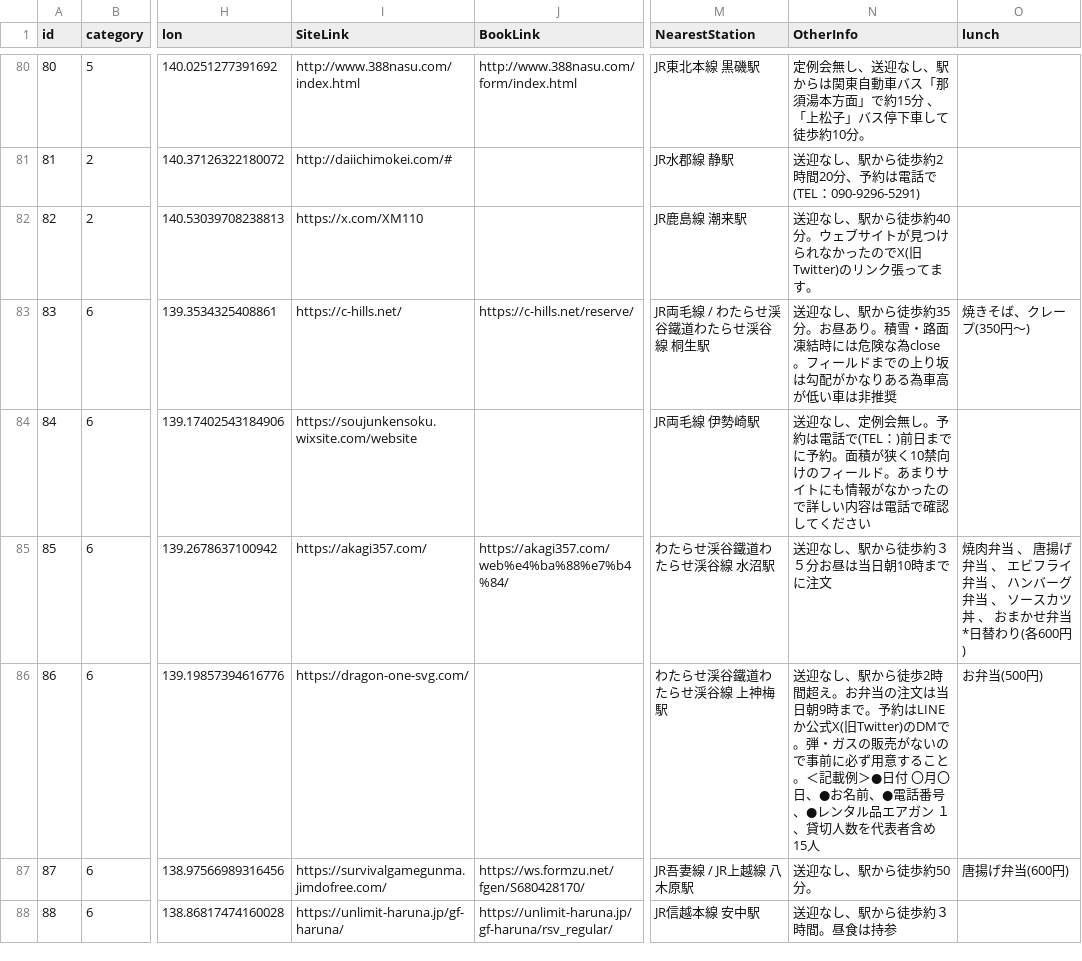
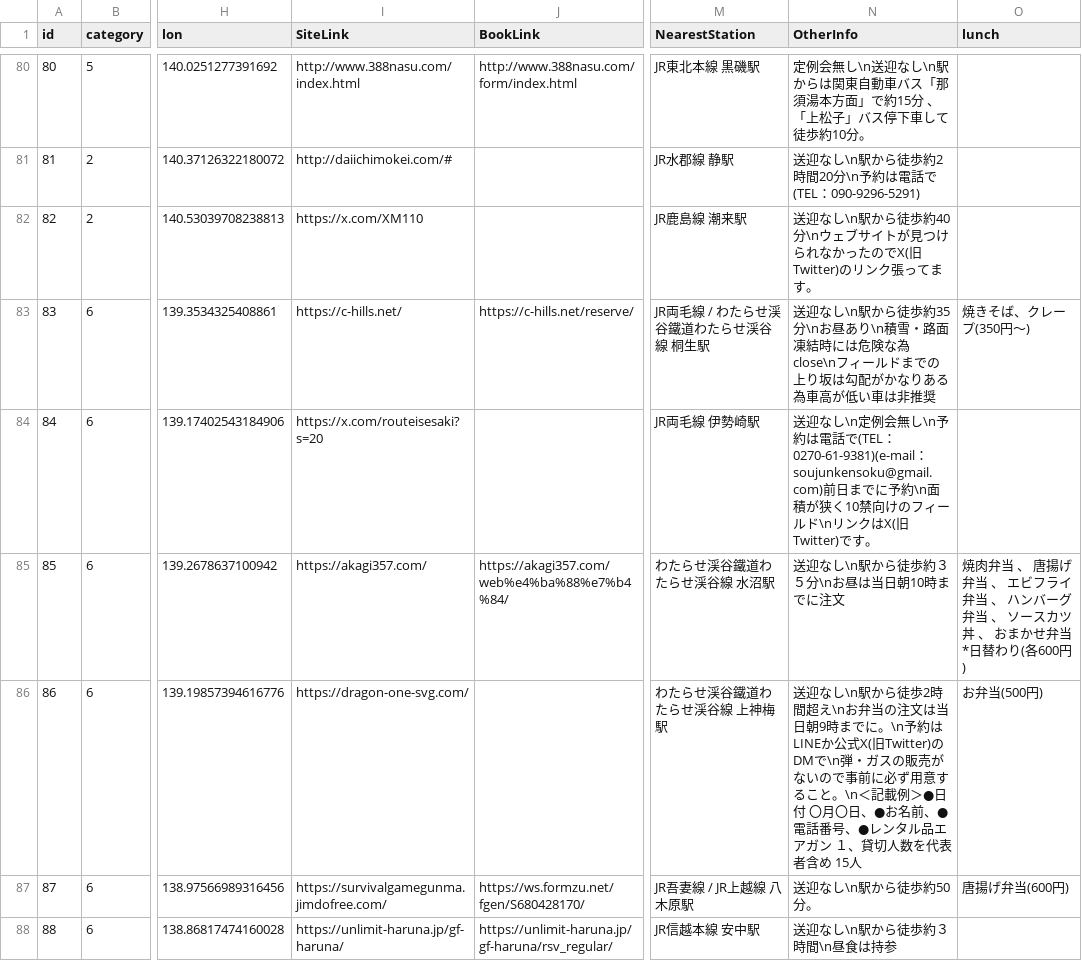
Before and after one commit to yoshi615/AirsoftFieldMap, a CSV file: FieldList.csv, drawn as a sheet; only a part is shown, gaps mark what is left out; the diff covers the shown part only; the diff names each change by its address in the sheet, - before the commit and + after, or states it on an @@ line.

```diff
--- a/FieldList.csv
+++ b/FieldList.csv
-N80 (OtherInfo): …例会無し、送迎なし、駅からは…
+N80 (OtherInfo): …例会無し\n送迎なし\n駅からは…
-N81 (OtherInfo): 送迎なし、駅から徒歩約2時間20分、予約は電話で(TEL：090-9296-5291)
+N81 (OtherInfo): 送迎なし\n駅から徒歩約2時間20分\n予約は電話で(TEL：090-9296-5291)
-N82 (OtherInfo): 送迎なし、駅から徒歩約40分。ウェブサ…
+N82 (OtherInfo): 送迎なし\n駅から徒歩約40分\nウェブサ…
-N83 (OtherInfo): 送迎なし、駅から徒歩約35分。お昼あり。積雪・路面凍結時には危険な為close。フィール…
+N83 (OtherInfo): 送迎なし\n駅から徒歩約35分\nお昼あり\n積雪・路面凍結時には危険な為close\nフィール…
-I84 (SiteLink): https://soujunkensoku.wixsite.com/website
+I84 (SiteLink): https://x.com/routeisesaki?s=20
-N84 (OtherInfo): 送迎なし、定例会無し。予約は電話で(TEL：)前日までに予約。面積が狭く10禁向けのフィールド。あまりサイトにも情報がなかったので詳しい内容は電話で確認してください
+N84 (OtherInfo): 送迎なし\n定例会無し\n予約は電話で(TEL：0270-61-9381)(e-mail：soujunkensoku@gmail.com)前日までに予約\n面積が狭く10禁向けのフィールド\nリンクはX(旧Twitter)です。
-N85 (OtherInfo): 送迎なし、駅から徒歩約３５分お昼は当日朝10時までに注文
+N85 (OtherInfo): 送迎なし\n駅から徒歩約３５分\nお昼は当日朝10時までに注文
-N86 (OtherInfo): 送迎なし、駅から徒歩2時間超え。お弁当の注文は当日朝9時まで。予約はLINEか公式X(旧Twitter)のDMで。弾・ガスの販売がないので事前に必ず用意すること。＜記載例…
+N86 (OtherInfo): 送迎なし\n駅から徒歩2時間超え\nお弁当の注文は当日朝9時までに。\n予約はLINEか公式X(旧Twitter)のDMで\n弾・ガスの販売がないので事前に必ず用意すること。\n＜記載例…
-N87 (OtherInfo): 送迎なし、駅から徒歩約50分。
+N87 (OtherInfo): 送迎なし\n駅から徒歩約50分。
-N88 (OtherInfo): 送迎なし、駅から徒歩約３時間。昼食は持参
+N88 (OtherInfo): 送迎なし\n駅から徒歩約３時間\n昼食は持参
```
Also changed, not shown: 61 edited cells elsewhere in this file, 1 other file.
